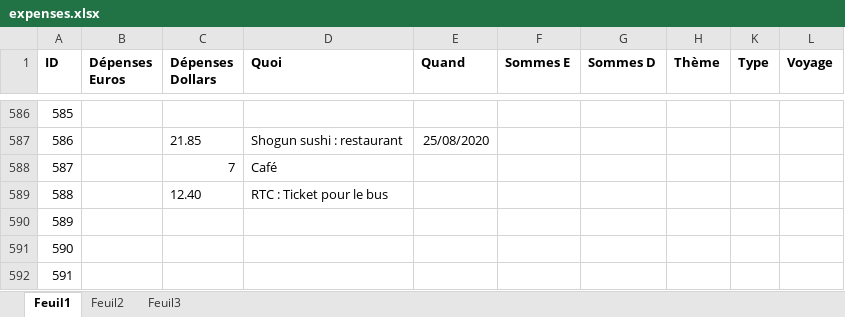
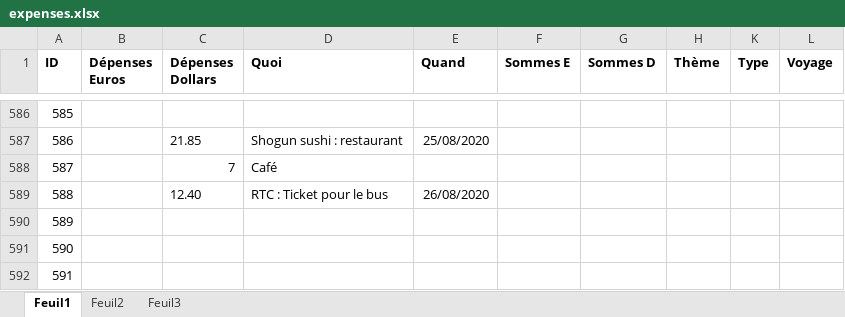
Before and after one commit to Raiytak/Recount, an Excel workbook: expenses.xlsx, sheet Feuil1, drawn as a sheet; only a part is shown, gaps mark what is left out; values as stored, in another font and other column widths than the file's, no borders; the diff names each change by its address in the sheet, - before the commit and + after, or states it on an @@ line.

```diff
--- a/expenses.xlsx (sheet Feuil1)
+++ b/expenses.xlsx (sheet Feuil1)
-E589 (Quand): (empty)
+E589 (Quand): 26/08/2020
```
Also changed, not shown: code/data/comptes.xlsx, 11 other files.
